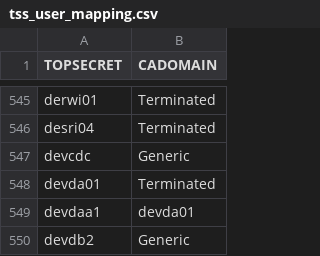
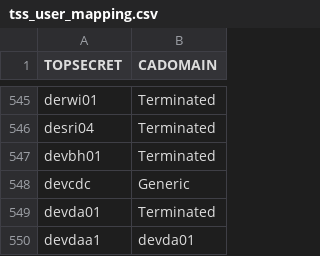
Before and after one commit to morjo02jm/SCM-Attestation-CAEndevor-LDAP, a CSV file: endevorrepldap/tss_user_mapping.csv, drawn as a sheet; only a part is shown, gaps mark what is left out; the shorter side is filled out with more unchanged rows; the diff covers the shown part only; the diff names each change by its address in the sheet, - before the commit and + after, or states it on an @@ line.

```diff
--- a/endevorrepldap/tss_user_mapping.csv
+++ b/endevorrepldap/tss_user_mapping.csv
+row 547: devbh01 | Terminated
```
Also changed, not shown: 56 added rows elsewhere in this file, endevorrepldap/SourceMinder_Product_Contacts.tsv, 1 other file.
